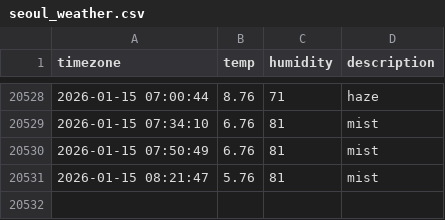
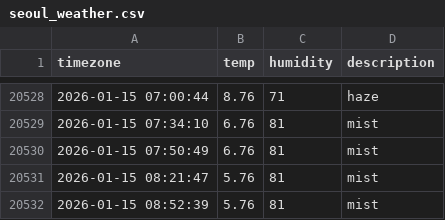
Before and after one commit to jhyang1203/seoul_weather, a CSV file: seoul_weather.csv, drawn as a sheet; only a part is shown, gaps mark what is left out.

```diff
--- a/seoul_weather.csv
+++ b/seoul_weather.csv
@@ -20531 +20531,2 @@ timezone,temp,humidity,description
 2026-01-15 08:21:47,5.76,81,mist
+2026-01-15 08:52:39,5.76,81,mist
```
